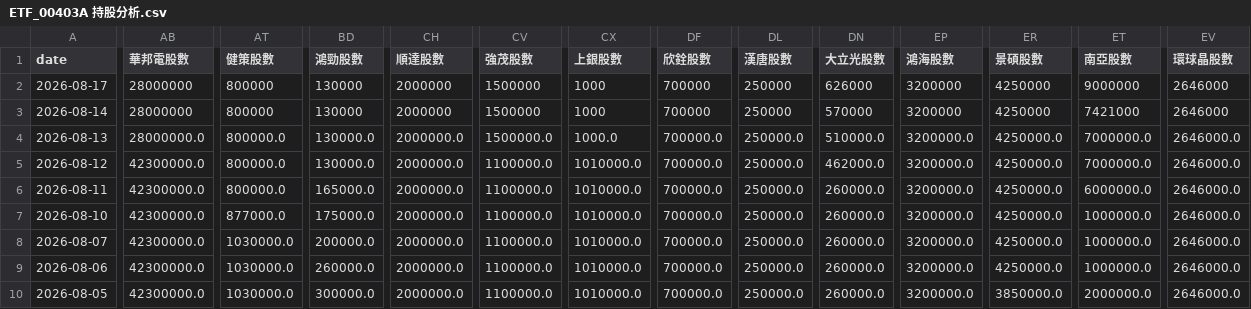
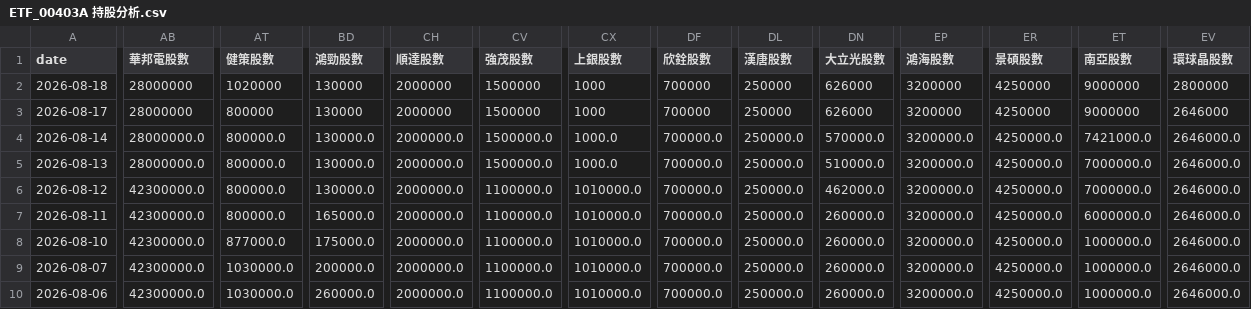
Before and after one commit to charle0111/My-Web, a CSV file: ETF_00403A 持股分析.csv, drawn as a sheet; only a part is shown, gaps mark what is left out; the shorter side is filled out with more unchanged rows; addresses are those after the commit; rows hold the shown columns only; the diff covers the shown part only; the diff names each change by its address in the sheet, - before the commit and + after, or states it on an @@ line.

```diff
--- a/ETF_00403A 持股分析.csv
+++ b/ETF_00403A 持股分析.csv
+row 2: 2026-08-18 | 28000000 | 1020000 | 130000 | 2000000 | 1500000 | 1000 | 700000 | 250000 | 626000 | 3200000 | 4250000 | 9000000 | 2800000
-AB4 (華邦電股數): 28000000
+AB4 (華邦電股數): 28000000.0
-AT4 (健策股數): 800000
+AT4 (健策股數): 800000.0
-BD4 (鴻勁股數): 130000
+BD4 (鴻勁股數): 130000.0
-CH4 (順達股數): 2000000
+CH4 (順達股數): 2000000.0
-CV4 (強茂股數): 1500000
+CV4 (強茂股數): 1500000.0
-CX4 (上銀股數): 1000
+CX4 (上銀股數): 1000.0
-DF4 (欣銓股數): 700000
+DF4 (欣銓股數): 700000.0
-DL4 (漢唐股數): 250000
+DL4 (漢唐股數): 250000.0
-DN4 (大立光股數): 570000
+DN4 (大立光股數): 570000.0
-EP4 (鴻海股數): 3200000
+EP4 (鴻海股數): 3200000.0
-ER4 (景碩股數): 4250000
+ER4 (景碩股數): 4250000.0
-ET4 (南亞股數): 7421000
+ET4 (南亞股數): 7421000.0
-EV4 (環球晶股數): 2646000
+EV4 (環球晶股數): 2646000.0
```
Also changed, not shown: 6 edited cells elsewhere in this file, ETF_00403A 持股分析變化.csv, ETF_00981A 持股分析.csv, 3 other files.
